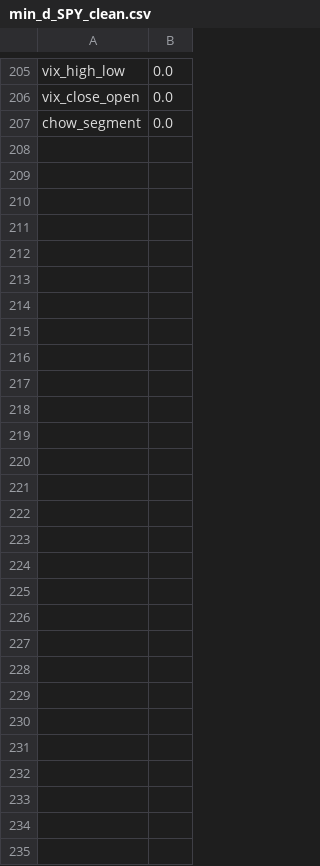
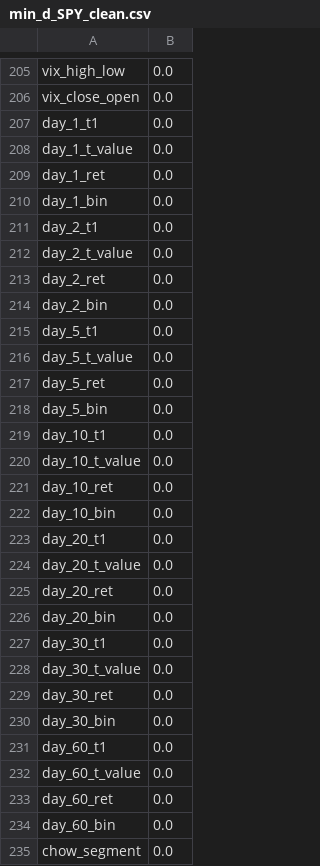
Before and after one commit to MislavSag/trademl, a CSV file: data/min_d_SPY_clean.csv, drawn as a sheet; only a part is shown, gaps mark what is left out.

```diff
--- a/data/min_d_SPY_clean.csv
+++ b/data/min_d_SPY_clean.csv
@@ -206,2 +206,30 @@ vix_high_low;0.0
 vix_close_open;0.0
+day_1_t1;0.0
+day_1_t_value;0.0
+day_1_ret;0.0
+day_1_bin;0.0
+day_2_t1;0.0
+day_2_t_value;0.0
+day_2_ret;0.0
+day_2_bin;0.0
+day_5_t1;0.0
+day_5_t_value;0.0
+day_5_ret;0.0
+day_5_bin;0.0
+day_10_t1;0.0
+day_10_t_value;0.0
+day_10_ret;0.0
+day_10_bin;0.0
+day_20_t1;0.0
+day_20_t_value;0.0
+day_20_ret;0.0
+day_20_bin;0.0
+day_30_t1;0.0
+day_30_t_value;0.0
+day_30_ret;0.0
+day_30_bin;0.0
+day_60_t1;0.0
+day_60_t_value;0.0
+day_60_ret;0.0
+day_60_bin;0.0
 chow_segment;0.0
```
Also changed, not shown: 6 other files.
